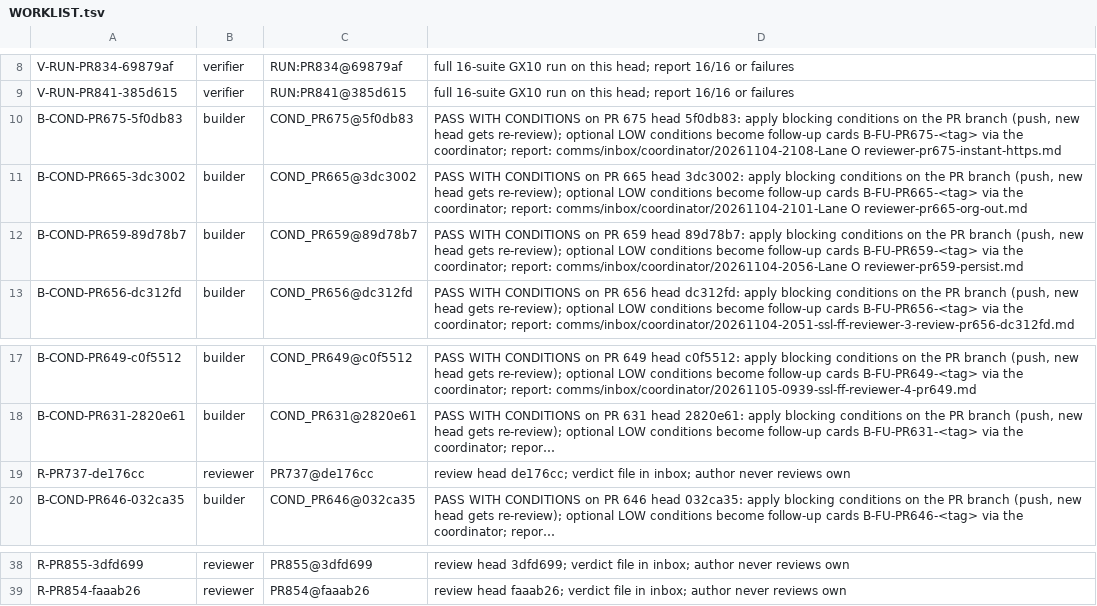
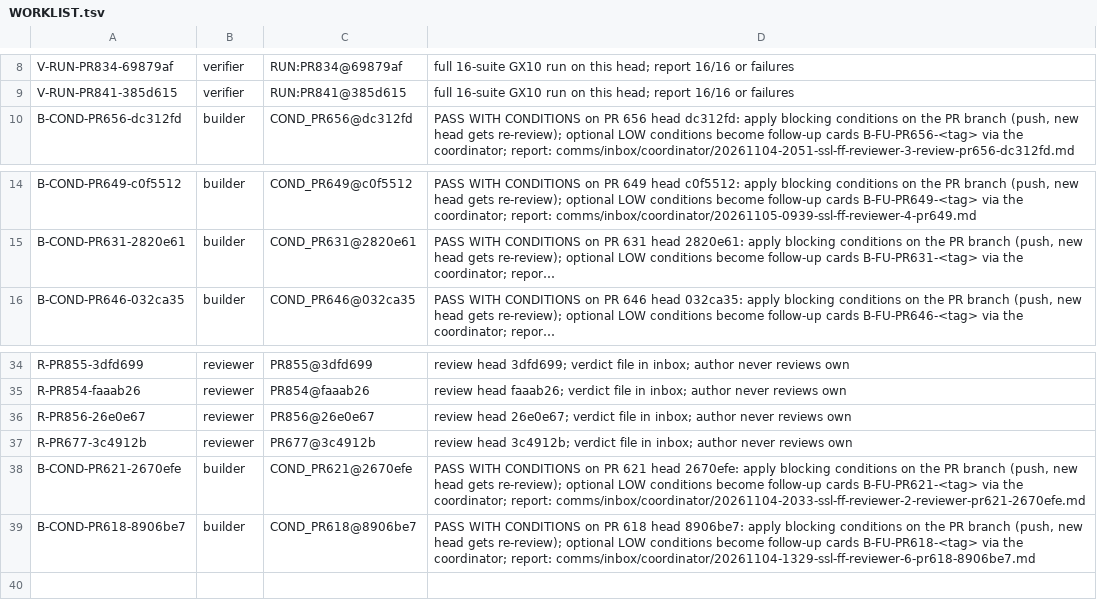
Before and after one commit to SpinStateLabs/field-platform, a TSV file: comms/WORKLIST.tsv, drawn as a sheet; only a part is shown, gaps mark what is left out; long unchanged cells end in …; removed rows and columns are numbered as before the commit, all else as after; the diff names each change by its address in the sheet, - before the commit and + after, or states it on an @@ line.

```diff
--- a/comms/WORKLIST.tsv
+++ b/comms/WORKLIST.tsv
-row 10: B-COND-PR675-5f0db83 | builder | COND_PR675@5f0db83 | PASS WITH CONDITIONS on PR 675 head 5f0db83: apply blocking conditions on the PR branch (push, new head gets re-review); optional LOW conditions become follow-up cards B-FU-PR675-<tag> via the coordinator; report: comms/inbox/coordinator/20261104-2108-Lane O reviewer-pr675-instant-https.md
-row 11: B-COND-PR665-3dc3002 | builder | COND_PR665@3dc3002 | PASS WITH CONDITIONS on PR 665 head 3dc3002: apply blocking conditions on the PR branch (push, new head gets re-review); optional LOW conditions become follow-up cards B-FU-PR665-<tag> via the coordinator; report: comms/inbox/coordinator/20261104-2101-Lane O reviewer-pr665-org-out.md
-row 12: B-COND-PR659-89d78b7 | builder | COND_PR659@89d78b7 | PASS WITH CONDITIONS on PR 659 head 89d78b7: apply blocking conditions on the PR branch (push, new head gets re-review); optional LOW conditions become follow-up cards B-FU-PR659-<tag> via the coordinator; report: comms/inbox/coordinator/20261104-2056-Lane O reviewer-pr659-persist.md
-row 19: R-PR737-de176cc | reviewer | PR737@de176cc | review head de176cc; verdict file in inbox; author never reviews own
+row 36: R-PR856-26e0e67 | reviewer | PR856@26e0e67 | review head 26e0e67; verdict file in inbox; author never reviews own
+row 37: R-PR677-3c4912b | reviewer | PR677@3c4912b | review head 3c4912b; verdict file in inbox; author never reviews own
+row 38: B-COND-PR621-2670efe | builder | COND_PR621@2670efe | PASS WITH CONDITIONS on PR 621 head 2670efe: apply blocking conditions on the PR branch (push, new head gets re-review); optional LOW conditions become follow-up cards B-FU-PR621-<tag> via the coordinator; report: comms/inbox/coordinator/20261104-2033-ssl-ff-reviewer-2-reviewer-pr621-2670efe.md
+row 39: B-COND-PR618-8906be7 | builder | COND_PR618@8906be7 | PASS WITH CONDITIONS on PR 618 head 8906be7: apply blocking conditions on the PR branch (push, new head gets re-review); optional LOW conditions become follow-up cards B-FU-PR618-<tag> via the coordinator; report: comms/inbox/coordinator/20261104-1329-ssl-ff-reviewer-6-pr618-8906be7.md
```
Also changed, not shown: comms/WORKLIST.archive.tsv.
